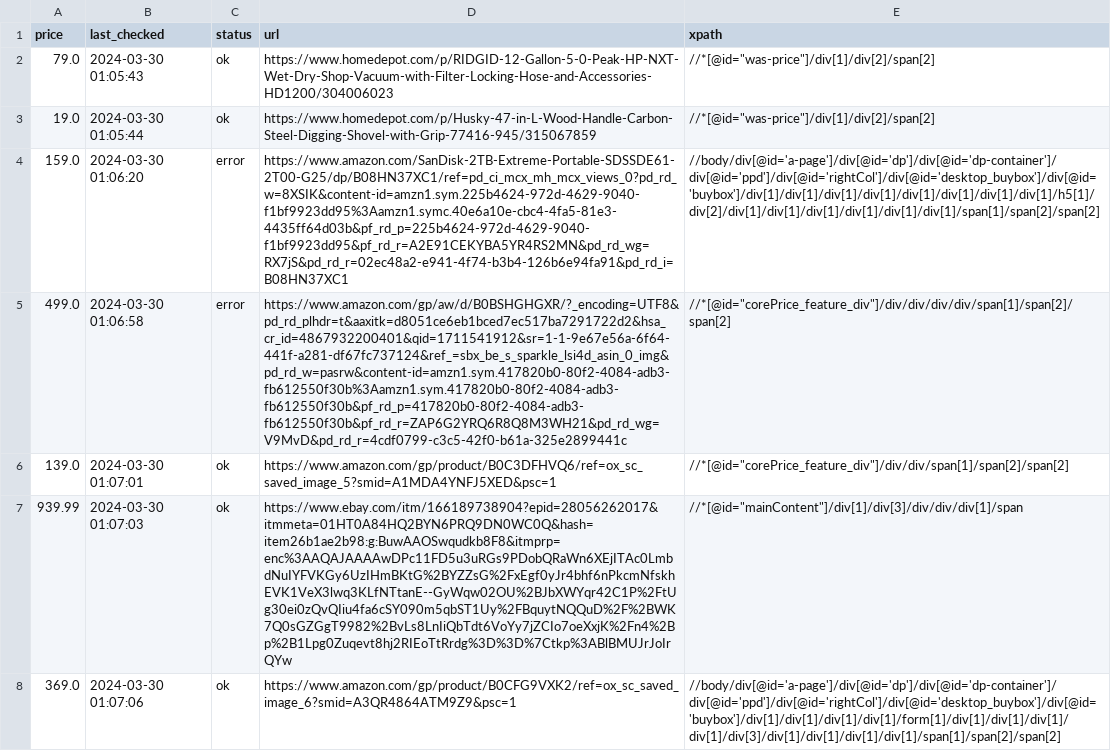
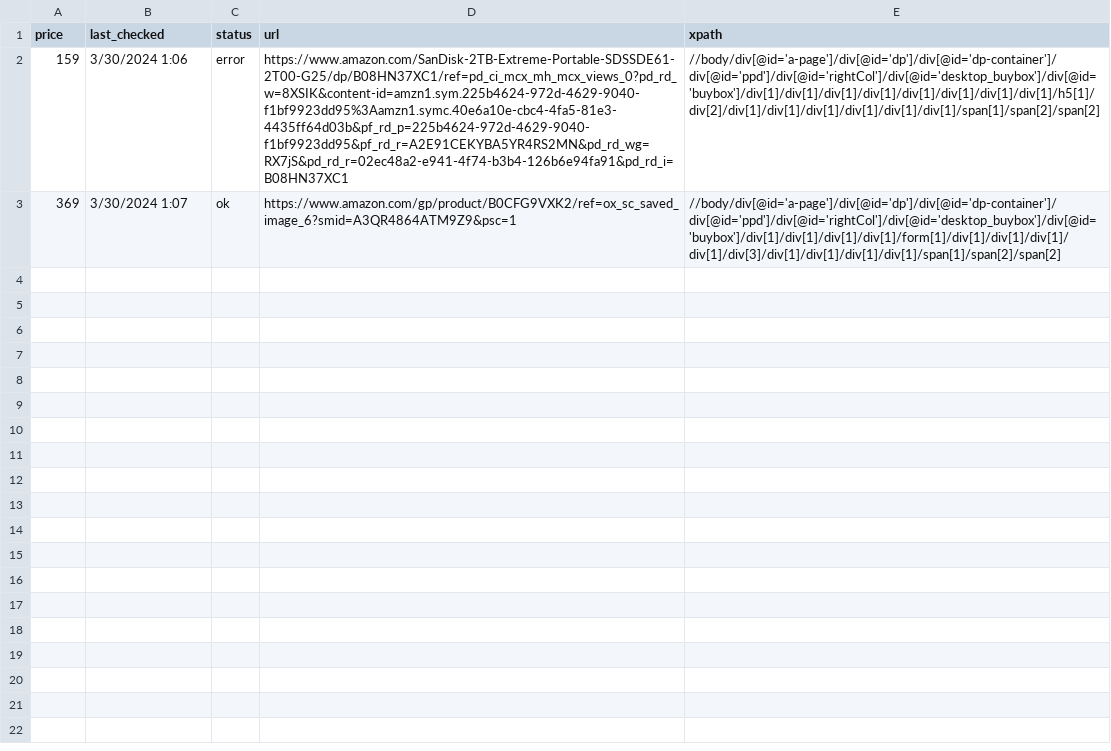
Before and after one commit to misranrifat/price-tracker, a CSV file: products.csv, drawn as a sheet; removed rows and columns are numbered as before the commit, all else as after; the diff names each change by its address in the sheet, - before the commit and + after, or states it on an @@ line.

Commit message:
updated csv

```diff
--- a/products.csv
+++ b/products.csv
-row 2: 79.0 | 2024-03-30 01:05:43 | ok | https://www.homedepot.com/p/RIDGID-12-Gallon-5-0-Peak-HP-NXT-Wet-Dry-Shop-Vacuum-with-Filter-Locking-Hose-and-Accessories-HD1200/304006023 | //*[@id="was-price"]/div[1]/div[2]/span[2]
-row 3: 19.0 | 2024-03-30 01:05:44 | ok | https://www.homedepot.com/p/Husky-47-in-L-Wood-Handle-Carbon-Steel-Digging-Shovel-with-Grip-77416-945/315067859 | //*[@id="was-price"]/div[1]/div[2]/span[2]
-A2 (price): 159.0
+A2 (price): 159
-B2 (last_checked): 2024-03-30 01:06:20
+B2 (last_checked): 3/30/2024 1:06
-row 5: 499.0 | 2024-03-30 01:06:58 | error | https://www.amazon.com/gp/aw/d/B0BSHGHGXR/?_encoding=UTF8&pd_rd_plhdr=t&aaxitk=d8051ce6eb1bced7ec517ba7291722d2&hsa_cr_id=4867932200401&qid=1711541912&sr=1-1-9e67e56a-6f64-441f-a281-df67fc737124&ref_=sbx_be_s_sparkle_lsi4d_asin_0_img&pd_rd_w=pasrw&content-id=amzn1.sym.417820b0-80f2-4084-adb3-fb612550f30b%3Aamzn1.sym.417820b0-80f2-4084-adb3-fb612550f30b&pf_rd_p=417820b0-80f2-4084-adb3-fb612550f30b&pf_rd_r=ZAP6G2YRQ6R8Q8M3WH21&pd_rd_wg=V9MvD&pd_rd_r=4cdf0799-c3c5-42f0-b61a-325e2899441c | //*[@id="corePrice_feature_div"]/div/div/div/div/span[1]/span[2]/span[2]
-row 6: 139.0 | 2024-03-30 01:07:01 | ok | https://www.amazon.com/gp/product/B0C3DFHVQ6/ref=ox_sc_saved_image_5?smid=A1MDA4YNFJ5XED&psc=1 | //*[@id="corePrice_feature_div"]/div/div/span[1]/span[2]/span[2]
-row 7: 939.99 | 2024-03-30 01:07:03 | ok | https://www.ebay.com/itm/166189738904?epid=28056262017&itmmeta=01HT0A84HQ2BYN6PRQ9DN0WC0Q&hash=item26b1ae2b98:g:BuwAAOSwqudkb8F8&itmprp=enc%3AAQAJAAAAwDPc11FD5u3uRGs9PDobQRaWn6XEjITAc0LmbdNuIYFVKGy6UzIHmBKtG%2BYZZsG%2FxEgf0yJr4bhf6nPkcmNfskhEVK1VeX3lwq3KLfNTtanE--GyWqw02OU%2BJbXWYqr42C1P%2FtUg30ei0zQvQIiu4fa6cSY090m5qbST1Uy%2FBquytNQQuD%2F%2BWK7Q0sGZGgT9982%2BvLs8LnIiQbTdt6VoYy7jZCIo7oeXxjK%2Fn4%2Bp%2B1Lpg0Zuqevt8hj2RIEoTtRrdg%3D%3D%7Ctkp%3ABlBMUJrJoIrQYw | //*[@id="mainContent"]/div[1]/div[3]/div/div/div[1]/span
-A3 (price): 369.0
+A3 (price): 369
-B3 (last_checked): 2024-03-30 01:07:06
+B3 (last_checked): 3/30/2024 1:07
```
